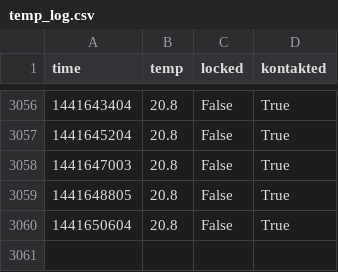
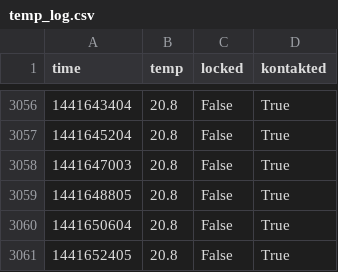
Before and after one commit to realraum/r3pi-temperature, a CSV file: temp_log.csv, drawn as a sheet; only a part is shown, gaps mark what is left out; the diff names each change by its address in the sheet, - before the commit and + after, or states it on an @@ line.

Commit message:
added data

```diff
--- a/temp_log.csv
+++ b/temp_log.csv
+row 3061: 1441652405 | 20.8 | False | True
```
